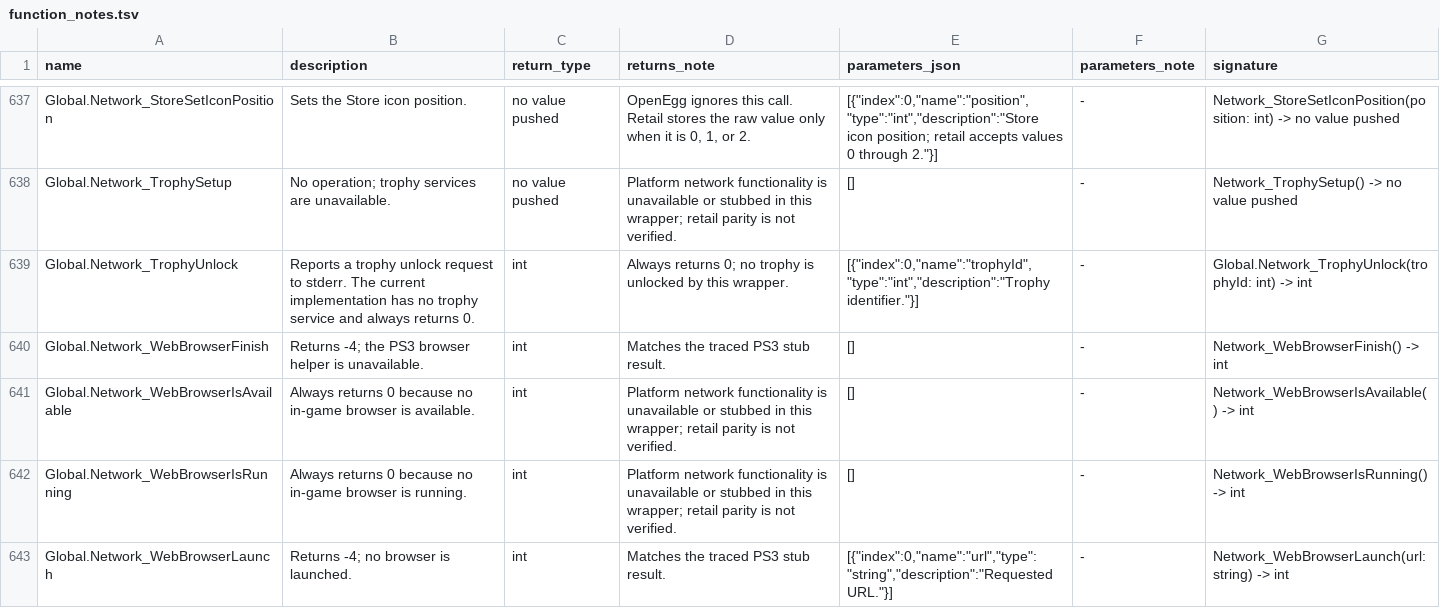
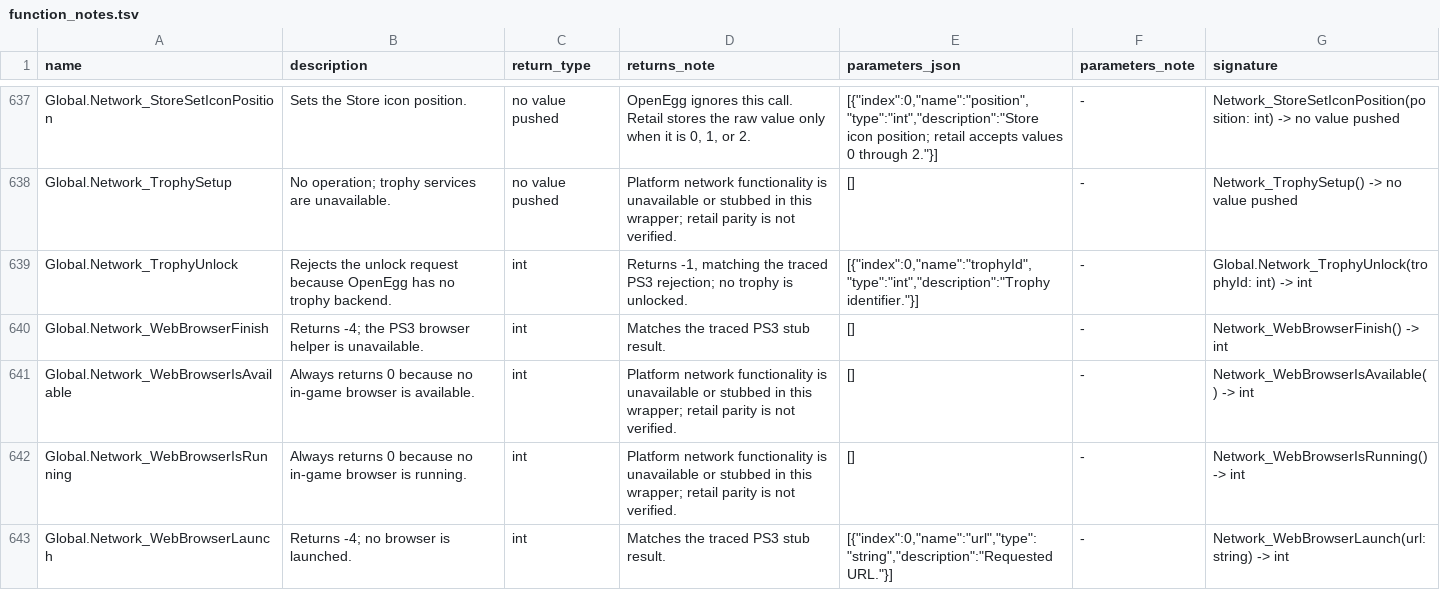
Before and after one commit to Kalixtan/OpenEggEngine, a TSV file: docs/api/function_notes.tsv, drawn as a sheet; only a part is shown, gaps mark what is left out.

Commit message:
docs(api): correct trophy rejection result

```diff
--- a/docs/api/function_notes.tsv
+++ b/docs/api/function_notes.tsv
@@ -638,3 +638,3 @@ Global.Network_StoreSetIconPosition	Sets the Store icon position.	no value pushe
 Global.Network_TrophySetup	No operation; trophy services are unavailable.	no value pushed	Platform network functionality is unavailable or stubbed in this wrapper; retail parity is not verified.	[]	-	Network_TrophySetup() -> no value pushed
-Global.Network_TrophyUnlock	Reports a trophy unlock request to stderr. The current implementation has no trophy service and always returns 0.	int	Always returns 0; no trophy is unlocked by this wrapper.	"[{""index"":0,""name"":""trophyId"",""type"":""int"",""description"":""Trophy identifier.""}]"	-	Global.Network_TrophyUnlock(trophyId: int) -> int
+Global.Network_TrophyUnlock	Rejects the unlock request because OpenEgg has no trophy backend.	int	Returns -1, matching the traced PS3 rejection; no trophy is unlocked.	"[{""index"":0,""name"":""trophyId"",""type"":""int"",""description"":""Trophy identifier.""}]"	-	Global.Network_TrophyUnlock(trophyId: int) -> int
 Global.Network_WebBrowserFinish	Returns -4; the PS3 browser helper is unavailable.	int	Matches the traced PS3 stub result.	[]	-	Network_WebBrowserFinish() -> int
```
